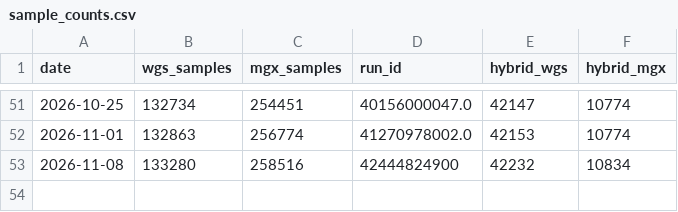
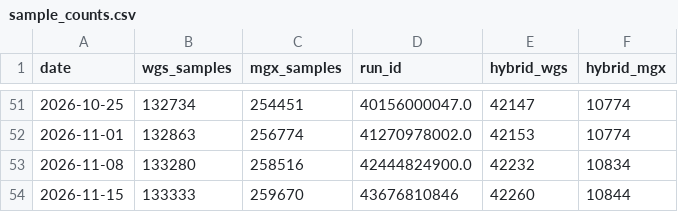
Before and after one commit to motroy/LR-seq-data-db, a CSV file: genome-dashboard/sample_counts.csv, drawn as a sheet; only a part is shown, gaps mark what is left out.

```diff
--- a/genome-dashboard/sample_counts.csv
+++ b/genome-dashboard/sample_counts.csv
@@ -52,2 +52,3 @@ date,wgs_samples,mgx_samples,run_id,hybrid_wgs,hybrid_mgx
 2026-11-01,132863,256774,41270978002.0,42153,10774
-2026-11-08,133280,258516,42444824900,42232,10834
+2026-11-08,133280,258516,42444824900.0,42232,10834
+2026-11-15,133333,259670,43676810846,42260,10844
```
Also changed, not shown: 8 other files.
